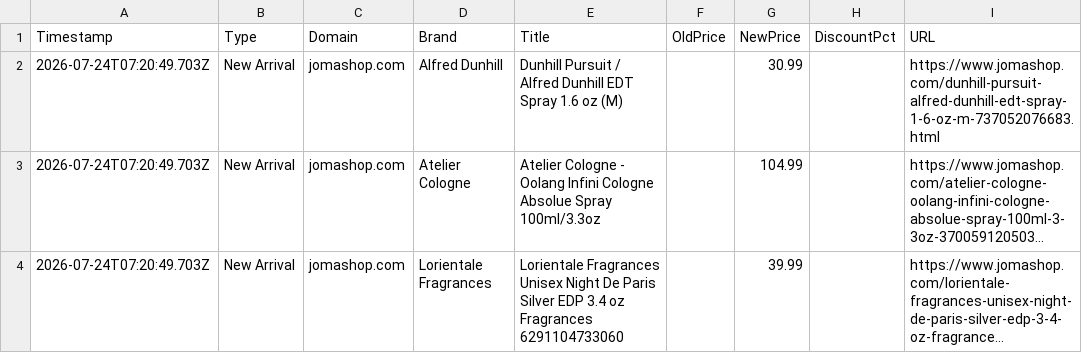
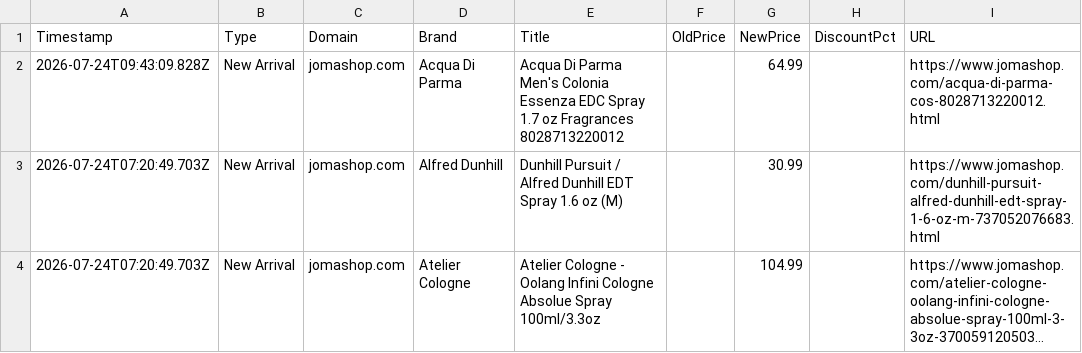
Before and after one commit to atllogix/fragrance-monitor, a CSV file: history/2026/07/2026-07-24.csv, drawn as a sheet; only a part is shown; the shorter side is filled out with more unchanged rows; long unchanged cells end in …; the diff names each change by its address in the sheet, - before the commit and + after, or states it on an @@ line.

```diff
--- a/history/2026/07/2026-07-24.csv
+++ b/history/2026/07/2026-07-24.csv
+row 2: 2026-07-24T09:43:09.828Z | New Arrival | jomashop.com | Acqua Di Parma | Acqua Di Parma Men's Colonia Essenza EDC Spray 1.7 oz Fragrances 8028713220012 |  | 64.99 |  | https://www.jomashop.com/acqua-di-parma-cos-8028713220012.html
```
Also changed, not shown: 3 other files.
